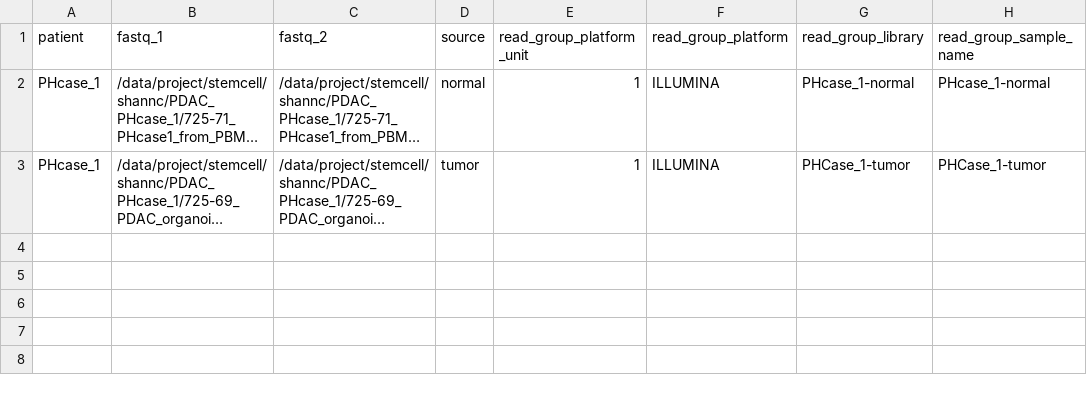
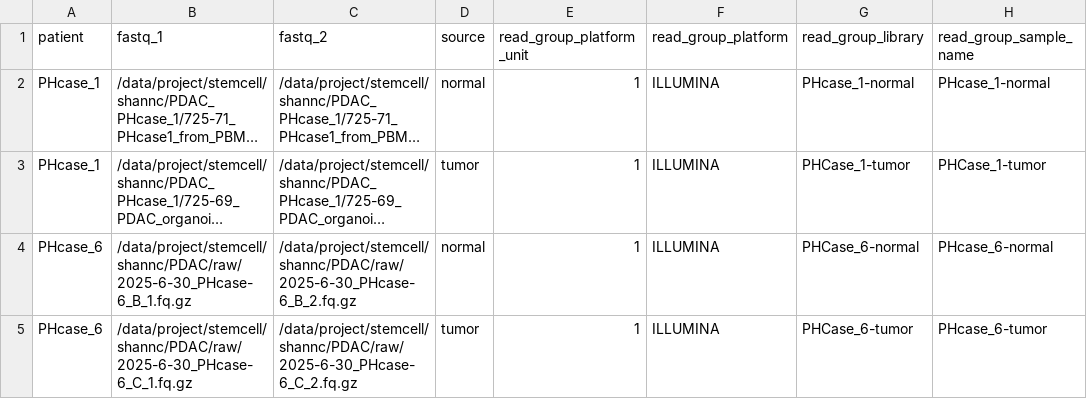
Before and after one commit to SJ-31/chula-stem, a CSV file: nextflow/input/manifests/pdac_phcase1.csv, drawn as a sheet; long unchanged cells end in …; the diff names each change by its address in the sheet, - before the commit and + after, or states it on an @@ line.

```diff
--- a/nextflow/input/manifests/pdac_phcase1.csv
+++ b/nextflow/input/manifests/pdac_phcase1.csv
+row 4: PHcase_6 | /data/project/stemcell/shannc/PDAC/raw/2025-6-30_PHcase-6_B_1.fq.gz | /data/project/stemcell/shannc/PDAC/raw/2025-6-30_PHcase-6_B_2.fq.gz | normal | 1 | ILLUMINA | PHCase_6-normal | PHcase_6-normal
+row 5: PHcase_6 | /data/project/stemcell/shannc/PDAC/raw/2025-6-30_PHcase-6_C_1.fq.gz | /data/project/stemcell/shannc/PDAC/raw/2025-6-30_PHcase-6_C_2.fq.gz | tumor | 1 | ILLUMINA | PHCase_6-tumor | PHcase_6-tumor
```
Also changed, not shown: 5 other files.
